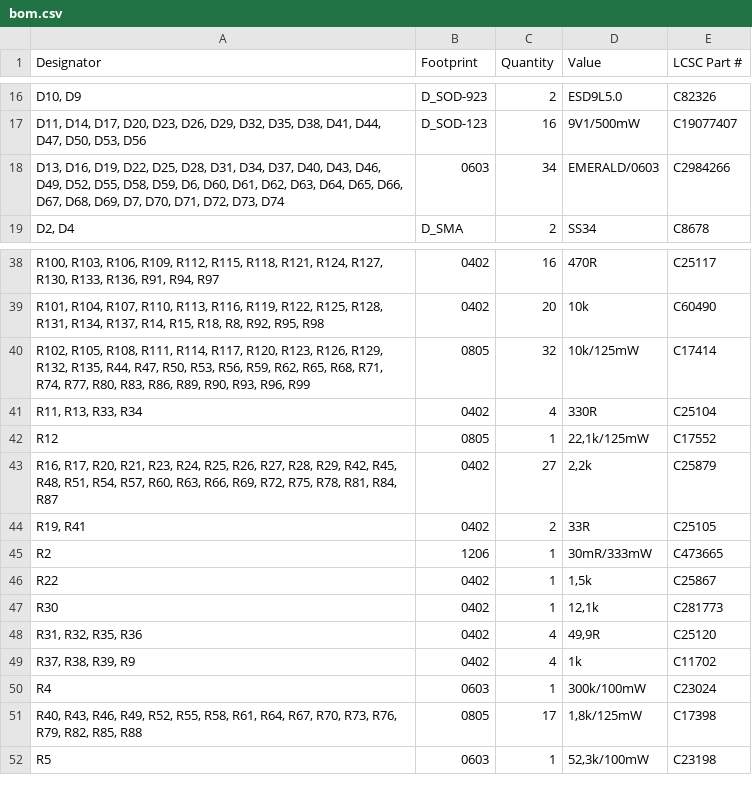
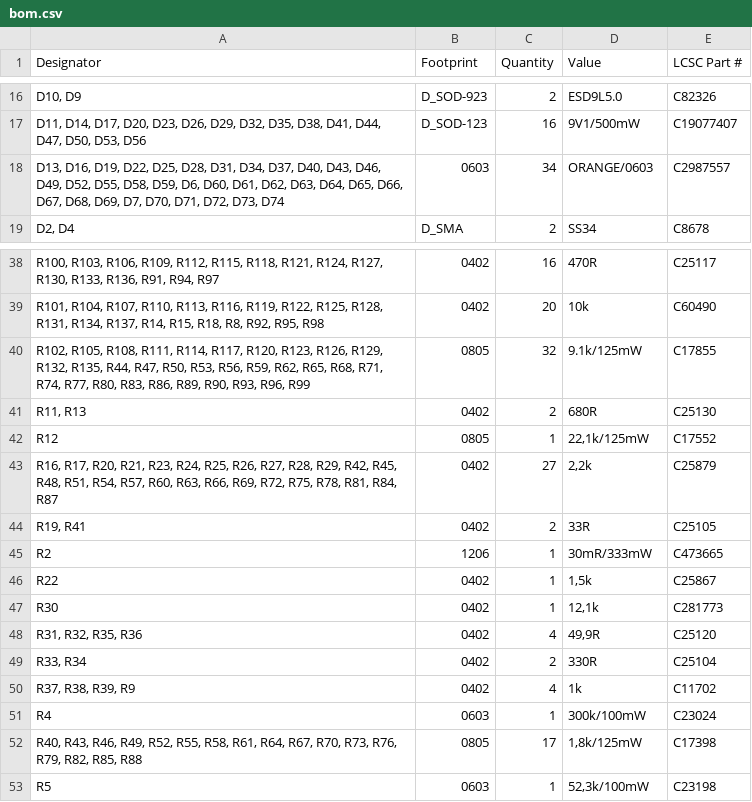
Before and after one commit to thermseekr/eumesmo-io-24v16ch, a CSV file: V6/production/bom.csv, drawn as a sheet; only a part is shown, gaps mark what is left out; removed rows and columns are numbered as before the commit, all else as after; the diff names each change by its address in the sheet, - before the commit and + after, or states it on an @@ line.

```diff
--- a/V6/production/bom.csv
+++ b/V6/production/bom.csv
-D18 (Value): EMERALD/0603
+D18 (Value): ORANGE/0603
-E18 (LCSC Part #): C2984266
+E18 (LCSC Part #): C2987557
-D40 (Value): 10k/125mW
+D40 (Value): 9.1k/125mW
-E40 (LCSC Part #): C17414
+E40 (LCSC Part #): C17855
-row 41: R11, R13, R33, R34 | 0402 | 4 | 330R | C25104
+row 41: R11, R13 | 0402 | 2 | 680R | C25130
+row 49: R33, R34 | 0402 | 2 | 330R | C25104
```
Also changed, not shown: V6/production/positions.csv, 9 other files.
